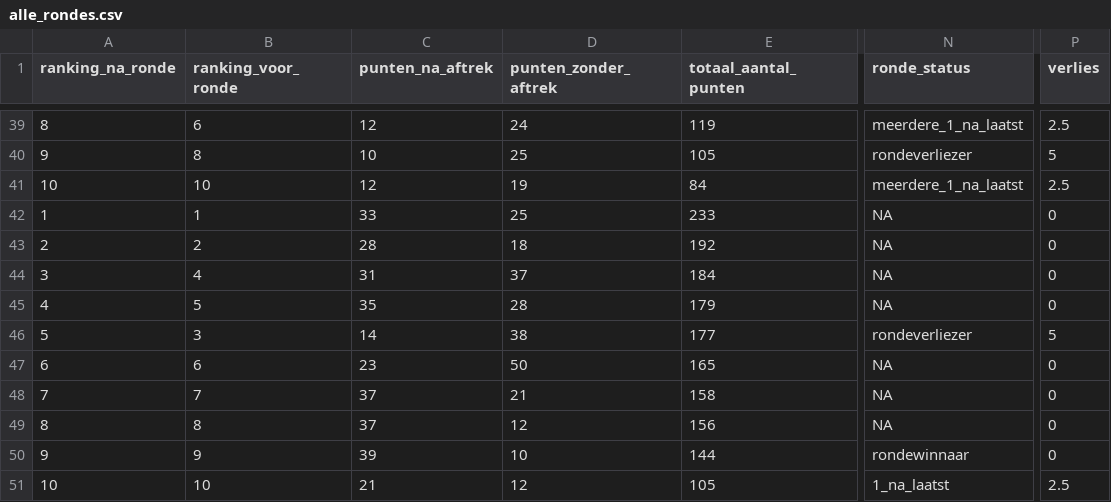
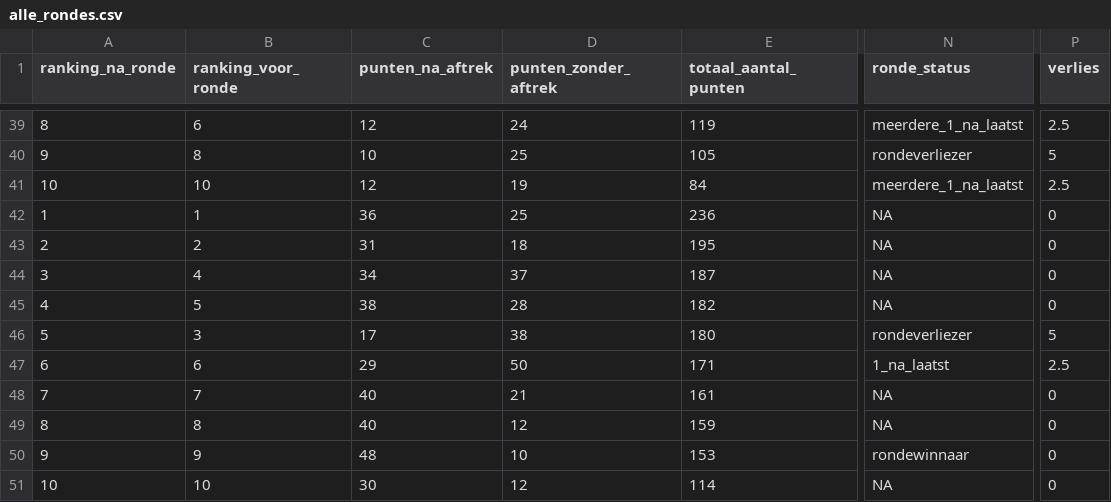
Before and after one commit to rubensan19/cvhj-scraper, a CSV file: data/alle_rondes.csv, drawn as a sheet; only a part is shown, gaps mark what is left out; the diff names each change by its address in the sheet, - before the commit and + after, or states it on an @@ line.

```diff
--- a/data/alle_rondes.csv
+++ b/data/alle_rondes.csv
-C42 (punten_na_aftrek): 33
+C42 (punten_na_aftrek): 36
-E42 (totaal_aantal_punten): 233
+E42 (totaal_aantal_punten): 236
-C43 (punten_na_aftrek): 28
+C43 (punten_na_aftrek): 31
-E43 (totaal_aantal_punten): 192
+E43 (totaal_aantal_punten): 195
-C44 (punten_na_aftrek): 31
+C44 (punten_na_aftrek): 34
-E44 (totaal_aantal_punten): 184
+E44 (totaal_aantal_punten): 187
-C45 (punten_na_aftrek): 35
+C45 (punten_na_aftrek): 38
-E45 (totaal_aantal_punten): 179
+E45 (totaal_aantal_punten): 182
-C46 (punten_na_aftrek): 14
+C46 (punten_na_aftrek): 17
-E46 (totaal_aantal_punten): 177
+E46 (totaal_aantal_punten): 180
-C47 (punten_na_aftrek): 23
+C47 (punten_na_aftrek): 29
-E47 (totaal_aantal_punten): 165
+E47 (totaal_aantal_punten): 171
-N47 (ronde_status): NA
+N47 (ronde_status): 1_na_laatst
-P47 (verlies): 0
+P47 (verlies): 2.5
-C48:C49 (punten_na_aftrek): 37
+C48:C49 (punten_na_aftrek): 40
-E48 (totaal_aantal_punten): 158
+E48 (totaal_aantal_punten): 161
-E49 (totaal_aantal_punten): 156
+E49 (totaal_aantal_punten): 159
-C50 (punten_na_aftrek): 39
+C50 (punten_na_aftrek): 48
-E50 (totaal_aantal_punten): 144
+E50 (totaal_aantal_punten): 153
-C51 (punten_na_aftrek): 21
+C51 (punten_na_aftrek): 30
-E51 (totaal_aantal_punten): 105
+E51 (totaal_aantal_punten): 114
-N51 (ronde_status): 1_na_laatst
+N51 (ronde_status): NA
-P51 (verlies): 2.5
+P51 (verlies): 0
```
